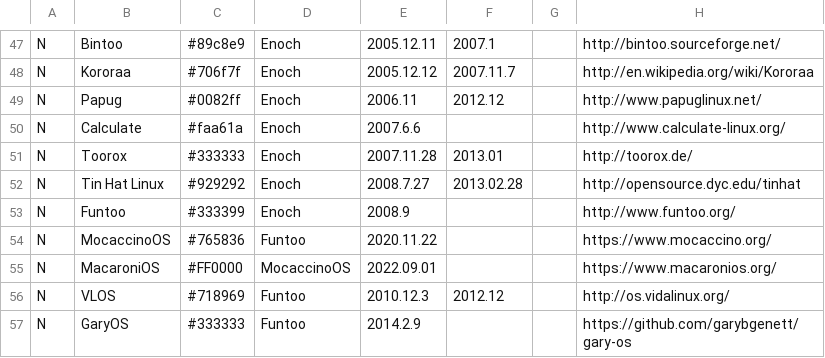
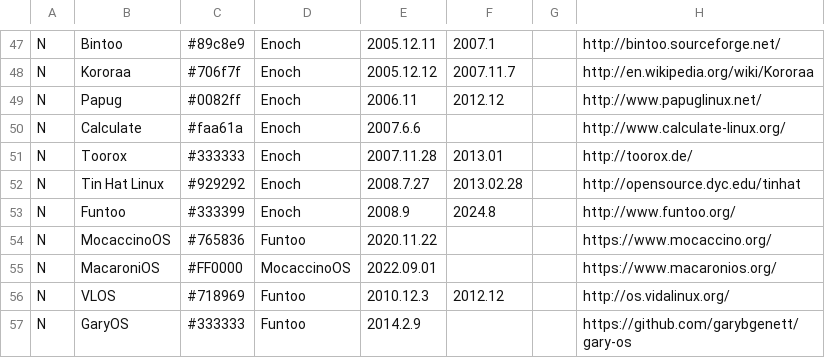
Before and after one commit to gentoo/gentoo-ecosystem, a CSV file: gentoo.csv, drawn as a sheet; only a part is shown, gaps mark what is left out; the diff names each change by its address in the sheet, - before the commit and + after, or states it on an @@ line.

Commit message:
Time to say goodbye
Signed-off-by: Andreas K. Hüttel <dilfridge@gentoo.org>

```diff
--- a/gentoo.csv
+++ b/gentoo.csv
-F53: (empty)
+F53: 2024.8
```
